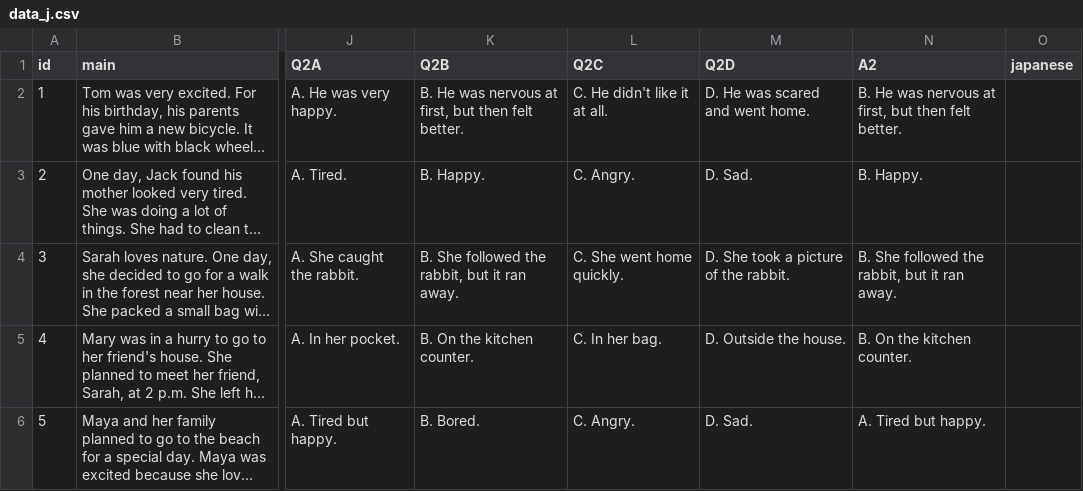
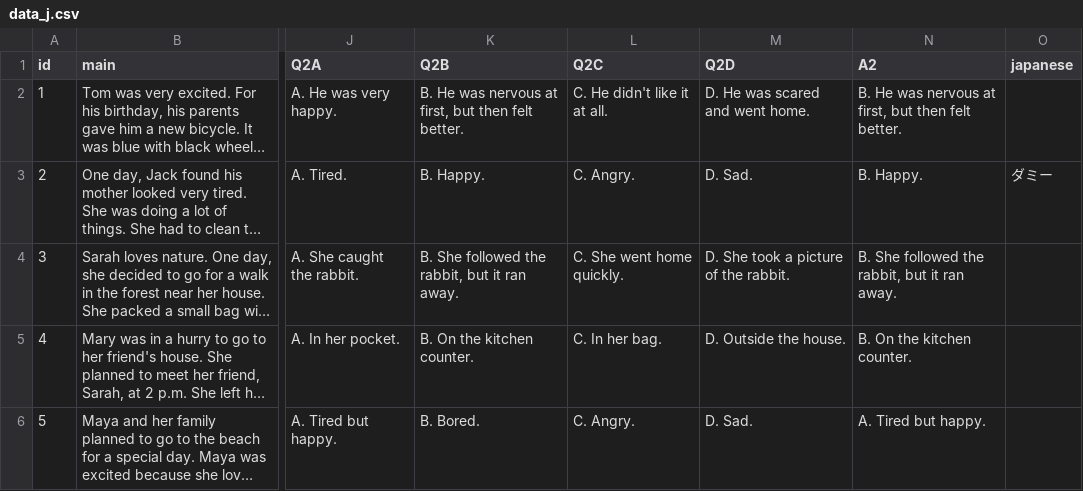
Before and after one commit to boost-ogawa/english-booster, a CSV file: data_j.csv, drawn as a sheet; only a part is shown, gaps mark what is left out; long unchanged cells end in …; the diff names each change by its address in the sheet, - before the commit and + after, or states it on an @@ line.

Commit message:
Update data_j.csv

```diff
--- a/data_j.csv
+++ b/data_j.csv
-O3 (japanese): (empty)
+O3 (japanese): ダミー
```
